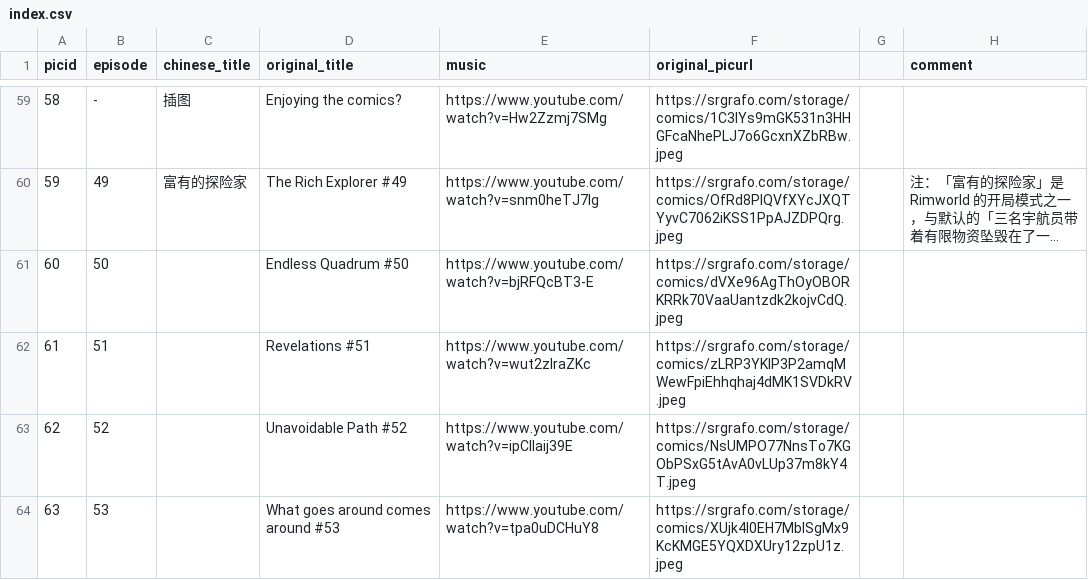
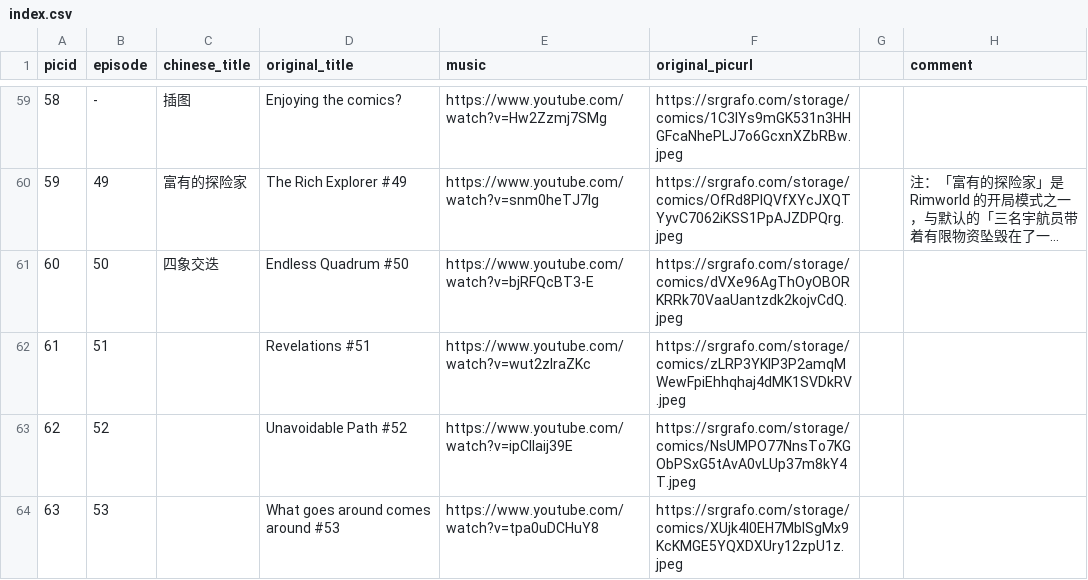
Before and after one commit to lamons/RimworldTales_CN, a CSV file: index.csv, drawn as a sheet; only a part is shown, gaps mark what is left out; long unchanged cells end in …; the diff names each change by its address in the sheet, - before the commit and + after, or states it on an @@ line.

```diff
--- a/index.csv
+++ b/index.csv
-C61 (chinese_title): (empty)
+C61 (chinese_title): 四象交迭
```
Also changed, not shown: 3 other files.
